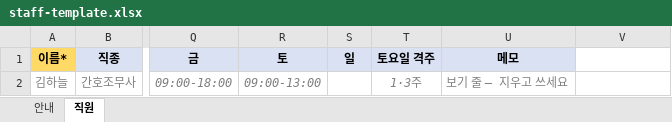
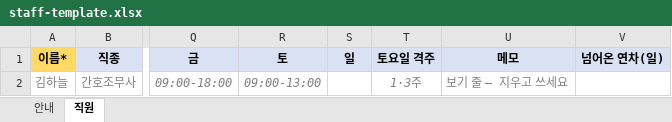
Before and after one commit to seoseungkwan/seoseungkwanapp, an Excel workbook: public/staff/staff-template.xlsx, sheet 직원, drawn as a sheet; only a part is shown, gaps mark what is left out; values as stored, in another font and other column widths than the file's, no borders; the diff names each change by its address in the sheet, - before the commit and + after, or states it on an @@ line.

```diff
--- a/public/staff/staff-template.xlsx (sheet 직원)
+++ b/public/staff/staff-template.xlsx (sheet 직원)
-V1: (empty)
+V1: 넘어온 연차(일)
-V1 fill: none
+V1 fill: #D9E1F2
```
Also changed, not shown: sheet 안내, 17 other files.
